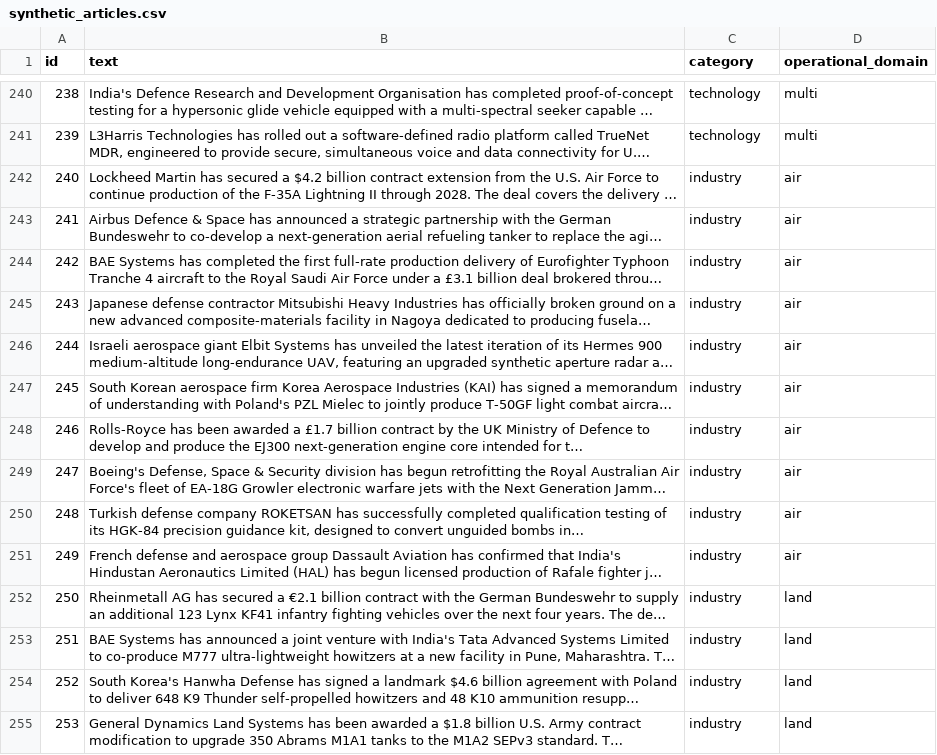
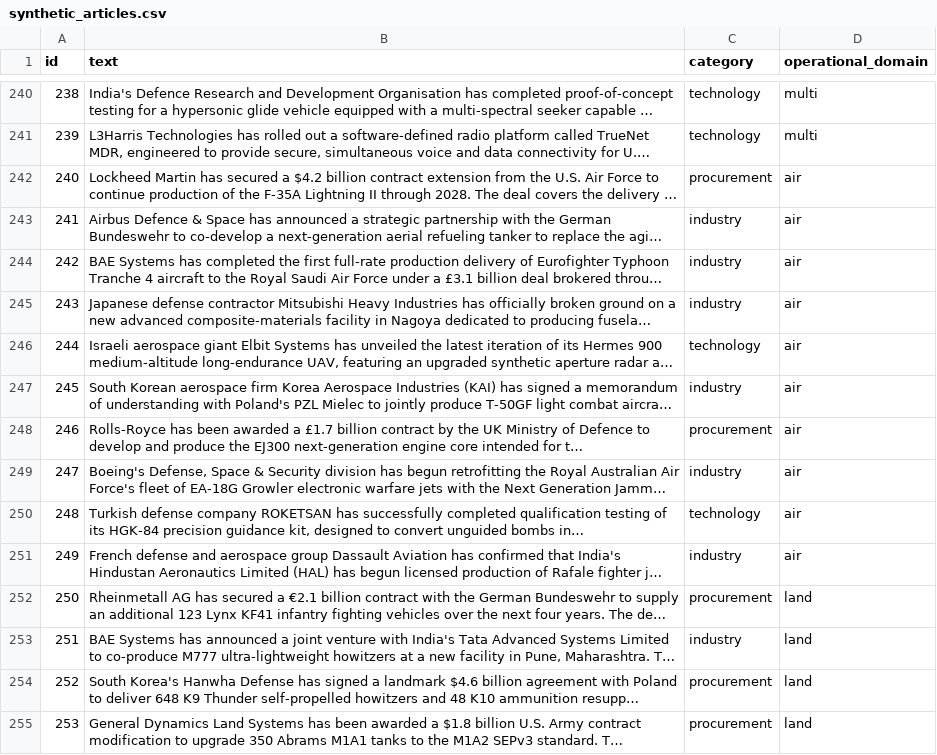
Before and after one commit to sanlee-ys/defense-news-classifier, a CSV file: data/synthetic_articles.csv, drawn as a sheet; only a part is shown, gaps mark what is left out; long unchanged cells end in …; the diff covers the shown part only; the diff names each change by its address in the sheet, - before the commit and + after, or states it on an @@ line.

```diff
--- a/data/synthetic_articles.csv
+++ b/data/synthetic_articles.csv
-C242 (category): industry
+C242 (category): procurement
-C246 (category): industry
+C246 (category): technology
-C248 (category): industry
+C248 (category): procurement
-C250 (category): industry
+C250 (category): technology
-C252 (category): industry
+C252 (category): procurement
-C254:C255 (category): industry
+C254:C255 (category): procurement
```
Also changed, not shown: 35 edited cells elsewhere in this file, 4 other files.
